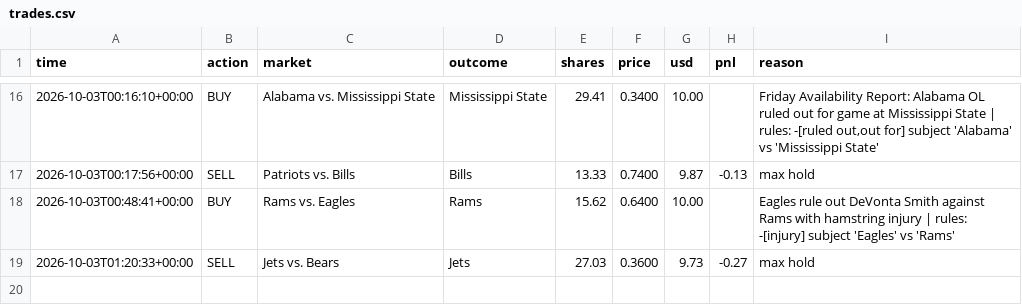
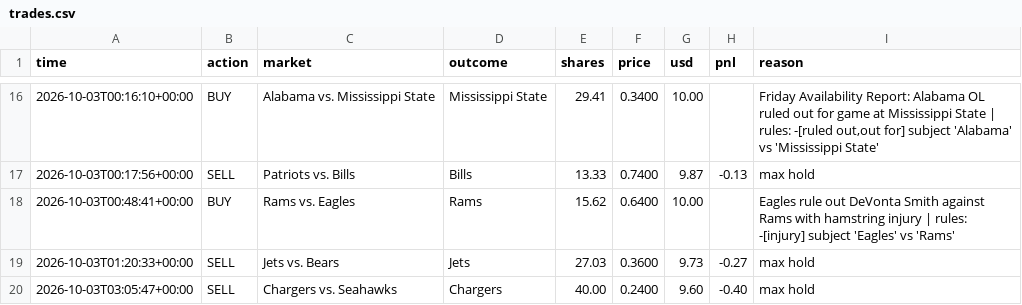
Before and after one commit to MoldyAxis395/polymarket-news-bot, a CSV file: data/trades.csv, drawn as a sheet; only a part is shown, gaps mark what is left out; the diff names each change by its address in the sheet, - before the commit and + after, or states it on an @@ line.

```diff
--- a/data/trades.csv
+++ b/data/trades.csv
+row 20: 2026-10-03T03:05:47+00:00 | SELL | Chargers vs. Seahawks | Chargers | 40.00 | 0.2400 | 9.60 | -0.40 | max hold
```
Also changed, not shown: 4 other files.
